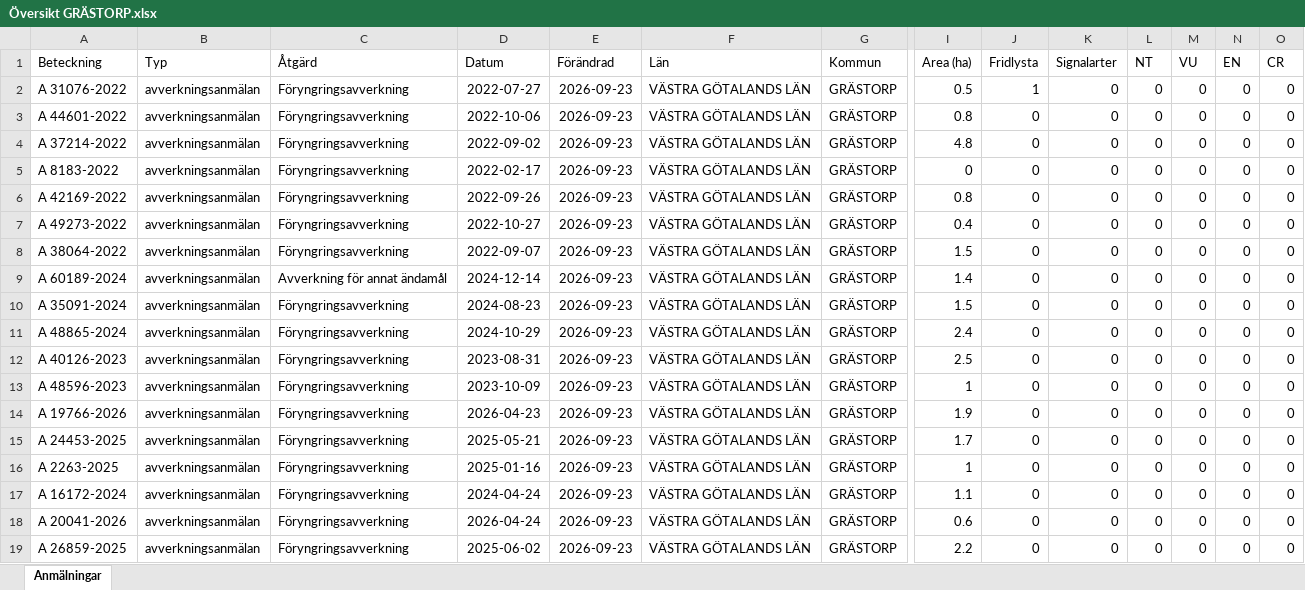
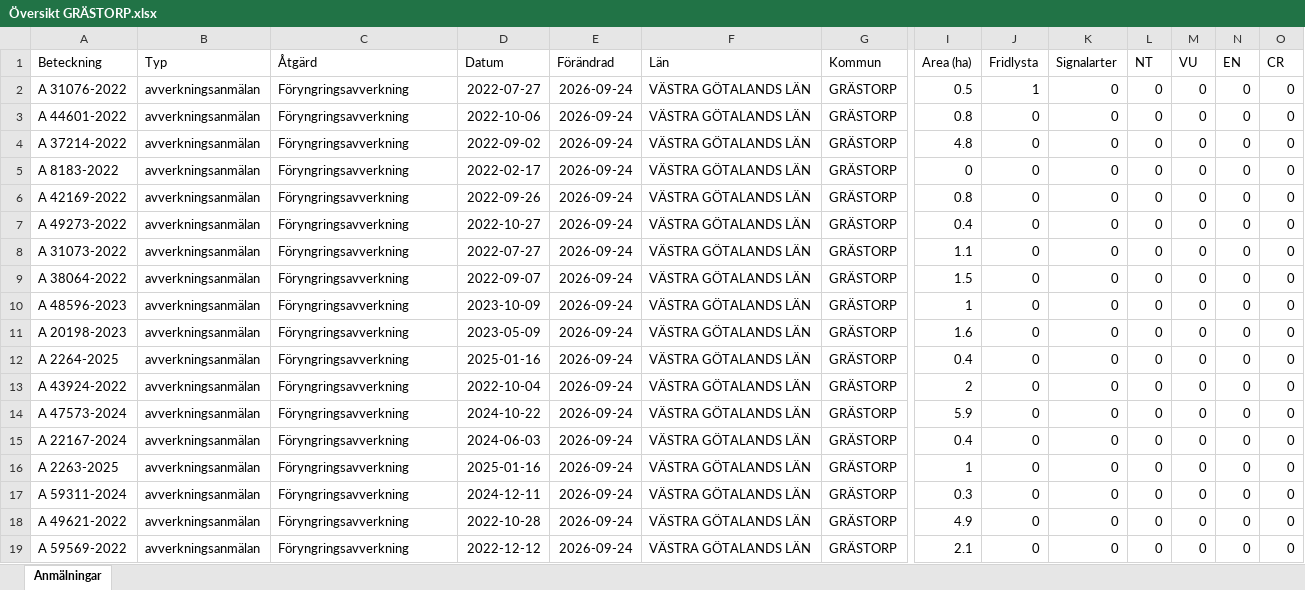
Before and after one commit to klasma/Logging_1444, an Excel workbook: Översikt GRÄSTORP.xlsx, sheet Anmälningar, drawn as a sheet; only a part is shown, gaps mark what is left out; values as stored, in another font and other column widths than the file's, no borders; removed rows and columns are numbered as before the commit, all else as after; rows hold the shown columns only; the diff covers the shown part only; the diff names each change by its address in the sheet, - before the commit and + after, or states it on an @@ line.

```diff
--- a/Översikt GRÄSTORP.xlsx (sheet Anmälningar)
+++ b/Översikt GRÄSTORP.xlsx (sheet Anmälningar)
-E2:E7 (Förändrad): 2026-09-23
+E2:E7 (Förändrad): 2026-09-24
+row 8: A 31073-2022 | avverkningsanmälan | Föryngringsavverkning | 2022-07-27 | 2026-09-24 | VÄSTRA GÖTALANDS LÄN | GRÄSTORP | 1.1 | 0 | 0 | 0 | 0 | 0 | 0
-E9 (Förändrad): 2026-09-23
+E9 (Förändrad): 2026-09-24
-row 9: A 60189-2024 | avverkningsanmälan | Avverkning för annat ändamål | 2024-12-14 | 2026-09-23 | VÄSTRA GÖTALANDS LÄN | GRÄSTORP | 1.4 | 0 | 0 | 0 | 0 | 0 | 0
-A10 (Beteckning): A 35091-2024
+A10 (Beteckning): A 48596-2023
-D10 (Datum): 2024-08-23
+D10 (Datum): 2023-10-09
-E10:E19 (Förändrad): 2026-09-23
+E10:E19 (Förändrad): 2026-09-24
-I10 (Area (ha)): 1.5
+I10 (Area (ha)): 1
-A11 (Beteckning): A 48865-2024
+A11 (Beteckning): A 20198-2023
-D11 (Datum): 2024-10-29
+D11 (Datum): 2023-05-09
-I11 (Area (ha)): 2.4
+I11 (Area (ha)): 1.6
-A12 (Beteckning): A 40126-2023
+A12 (Beteckning): A 2264-2025
-D12 (Datum): 2023-08-31
+D12 (Datum): 2025-01-16
-I12 (Area (ha)): 2.5
+I12 (Area (ha)): 0.4
-A13 (Beteckning): A 48596-2023
+A13 (Beteckning): A 43924-2022
-D13 (Datum): 2023-10-09
+D13 (Datum): 2022-10-04
-I13 (Area (ha)): 1
+I13 (Area (ha)): 2
-A14 (Beteckning): A 19766-2026
+A14 (Beteckning): A 47573-2024
-D14 (Datum): 2026-04-23
+D14 (Datum): 2024-10-22
-I14 (Area (ha)): 1.9
+I14 (Area (ha)): 5.9
-A15 (Beteckning): A 24453-2025
+A15 (Beteckning): A 22167-2024
-D15 (Datum): 2025-05-21
+D15 (Datum): 2024-06-03
-I15 (Area (ha)): 1.7
+I15 (Area (ha)): 0.4
-A17 (Beteckning): A 16172-2024
+A17 (Beteckning): A 59311-2024
-D17 (Datum): 2024-04-24
+D17 (Datum): 2024-12-11
-I17 (Area (ha)): 1.1
+I17 (Area (ha)): 0.3
-A18 (Beteckning): A 20041-2026
+A18 (Beteckning): A 49621-2022
-D18 (Datum): 2026-04-24
+D18 (Datum): 2022-10-28
-I18 (Area (ha)): 0.6
+I18 (Area (ha)): 4.9
-A19 (Beteckning): A 26859-2025
+A19 (Beteckning): A 59569-2022
-D19 (Datum): 2025-06-02
+D19 (Datum): 2022-12-12
-I19 (Area (ha)): 2.2
+I19 (Area (ha)): 2.1
```
Also changed, not shown: 5 added rows, 5 removed rows and 149 edited cells elsewhere in this sheet, artfynd/A 31076-2022 artfynd.xlsx, 6 other files.
